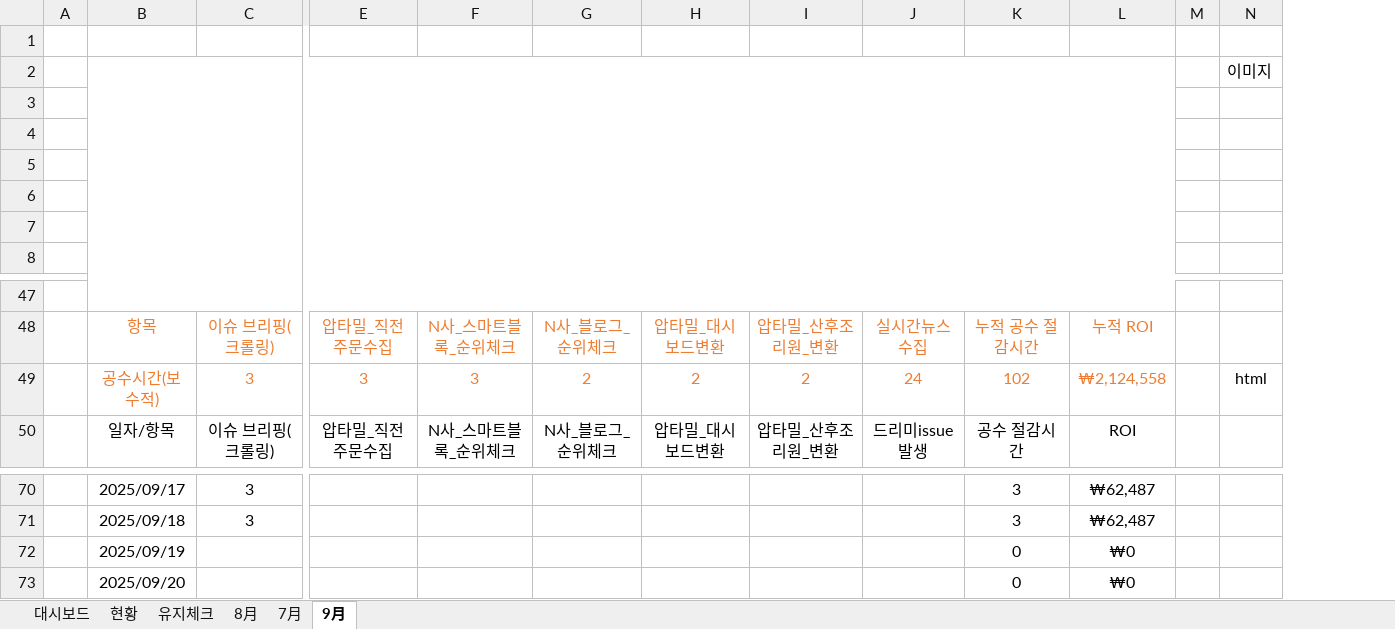
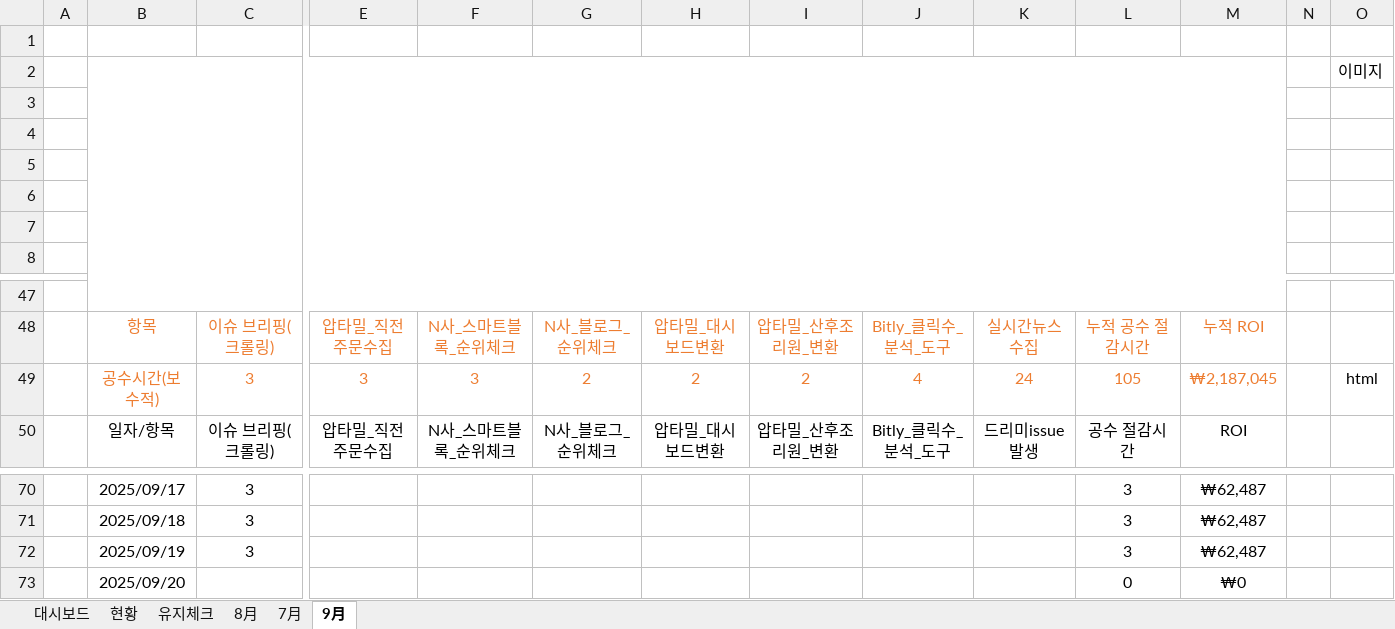
Before and after one commit to Agency8Group/ToolBox_Enterprise, an Excel workbook: 전략기획실 제공 프로그램 ROI.xlsx, sheet 9月, drawn as a sheet; only a part is shown, gaps mark what is left out; values as stored, in another font and other column widths than the file's, no borders; charts and pictures not drawn; removed rows and columns are numbered as before the commit, all else as after; rows hold the shown columns only; the diff names each change by its address in the sheet, - before the commit and + after, or states it on an @@ line.

```diff
--- a/전략기획실 제공 프로그램 ROI.xlsx (sheet 9月)
+++ b/전략기획실 제공 프로그램 ROI.xlsx (sheet 9月)
+column J, rows 48-50: Bitly_클릭수_분석_도구 | 4 | Bitly_클릭수_분석_도구
-L49: 102
+L49: 105
-M49: ₩2,124,558
+M49: ₩2,187,045
-row 72:  | 2025/09/19 |  |  |  |  |  |  |  | 0 | ₩0
+row 72:  | 2025/09/19 | 3 |  |  |  |  |  |  |  | 3 | ₩62,487
```
Also changed, not shown: sheet 현황, sheet 유지체크, formulas that keep their value, charts or pictures, 1 other file.
